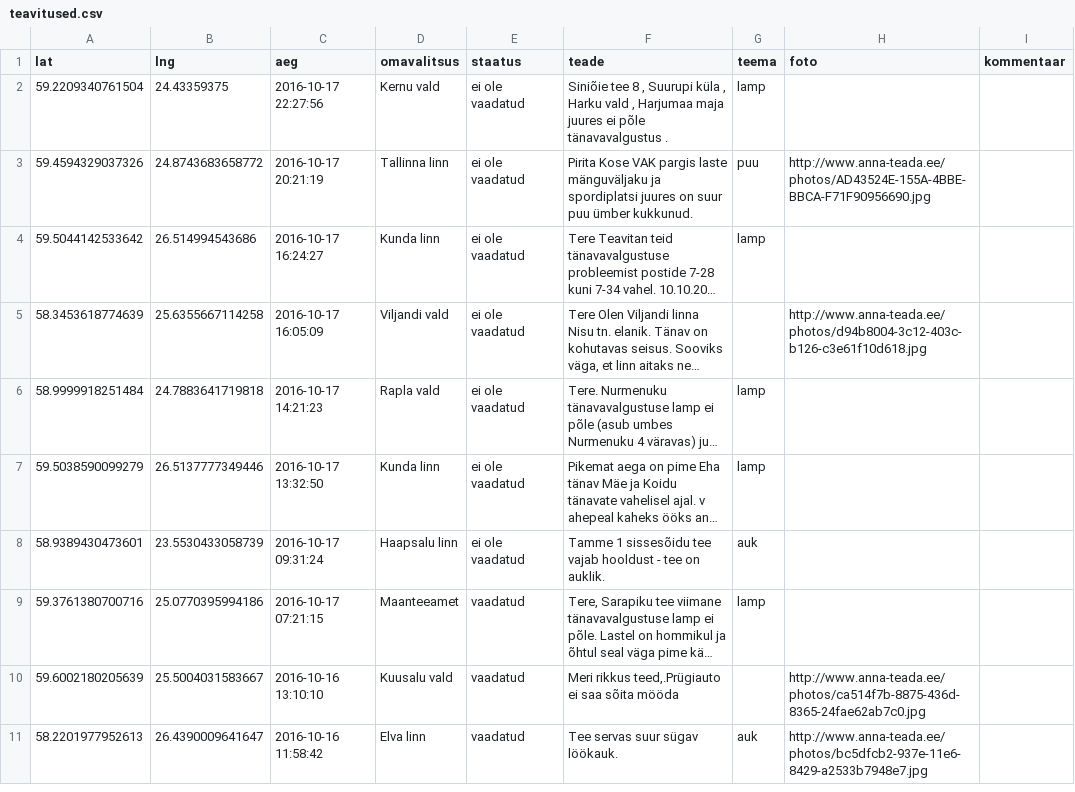
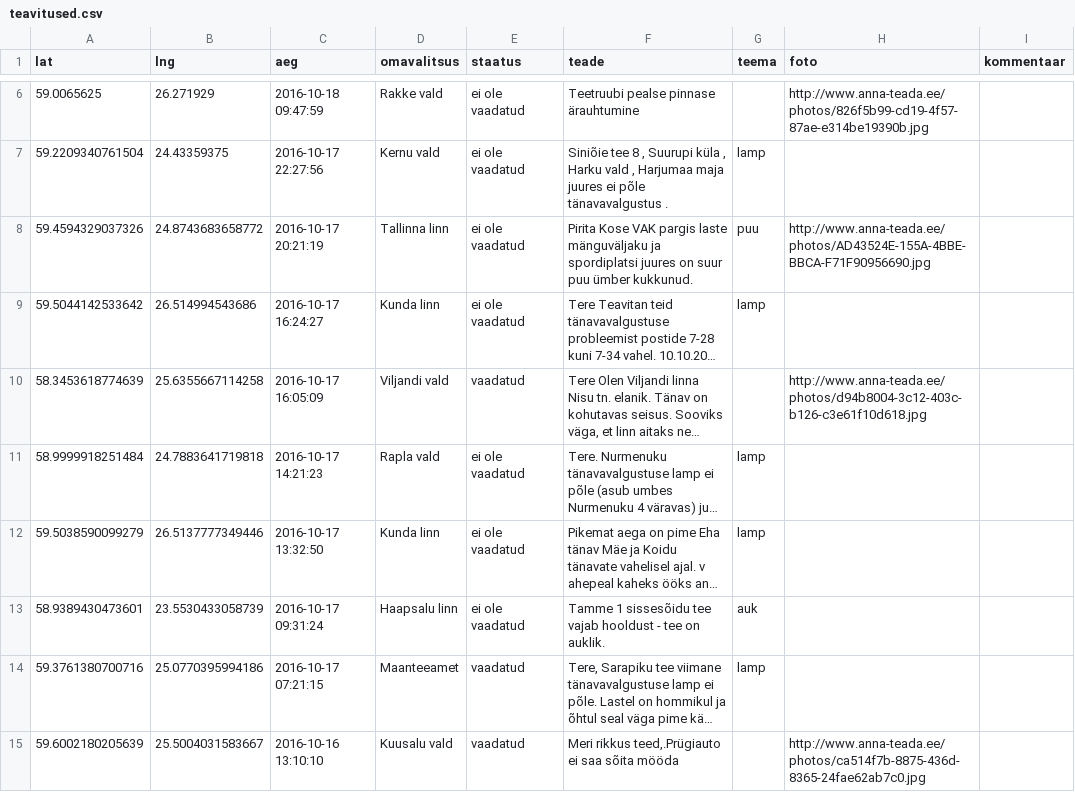
Before and after one commit to buildig/annateada, a CSV file: teavitused.csv, drawn as a sheet; only a part is shown, gaps mark what is left out; the shorter side is filled out with more unchanged rows; long unchanged cells end in …; addresses are those after the commit; the diff covers the shown part only; the diff names each change by its address in the sheet, - before the commit and + after, or states it on an @@ line.

Commit message:
Update teavitused.csv

```diff
--- a/teavitused.csv
+++ b/teavitused.csv
+row 6: 59.0065625 | 26.271929 | 2016-10-18 09:47:59 | Rakke vald | ei ole vaadatud | Teetruubi pealse pinnase ärauhtumine |  | http://www.anna-teada.ee/photos/826f5b99-cd19-4f57-87ae-e314be19390b.jpg
-E10 (staatus): ei ole vaadatud
+E10 (staatus): vaadatud
```
Also changed, not shown: 4 added rows and 2 edited cells elsewhere in this file.
